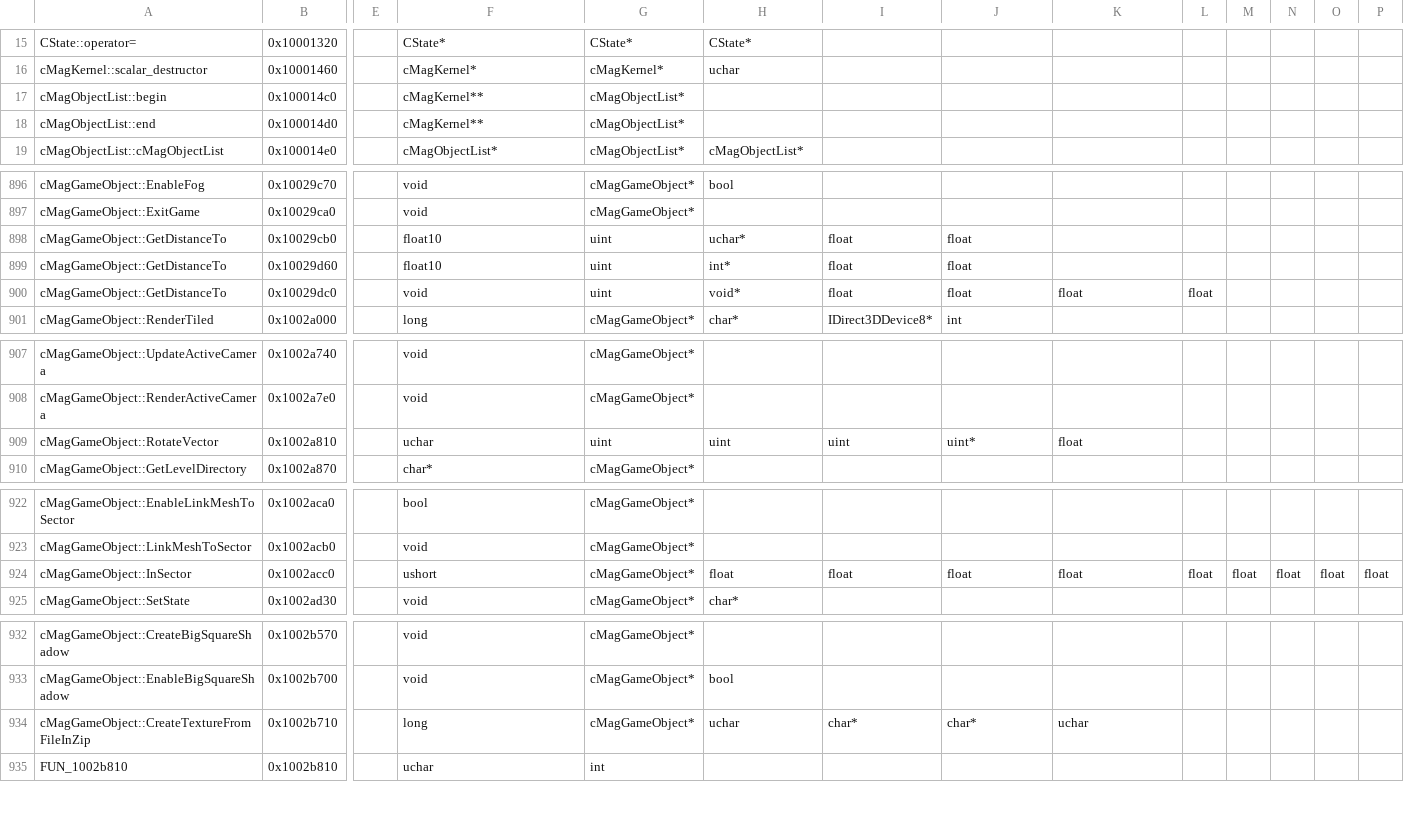
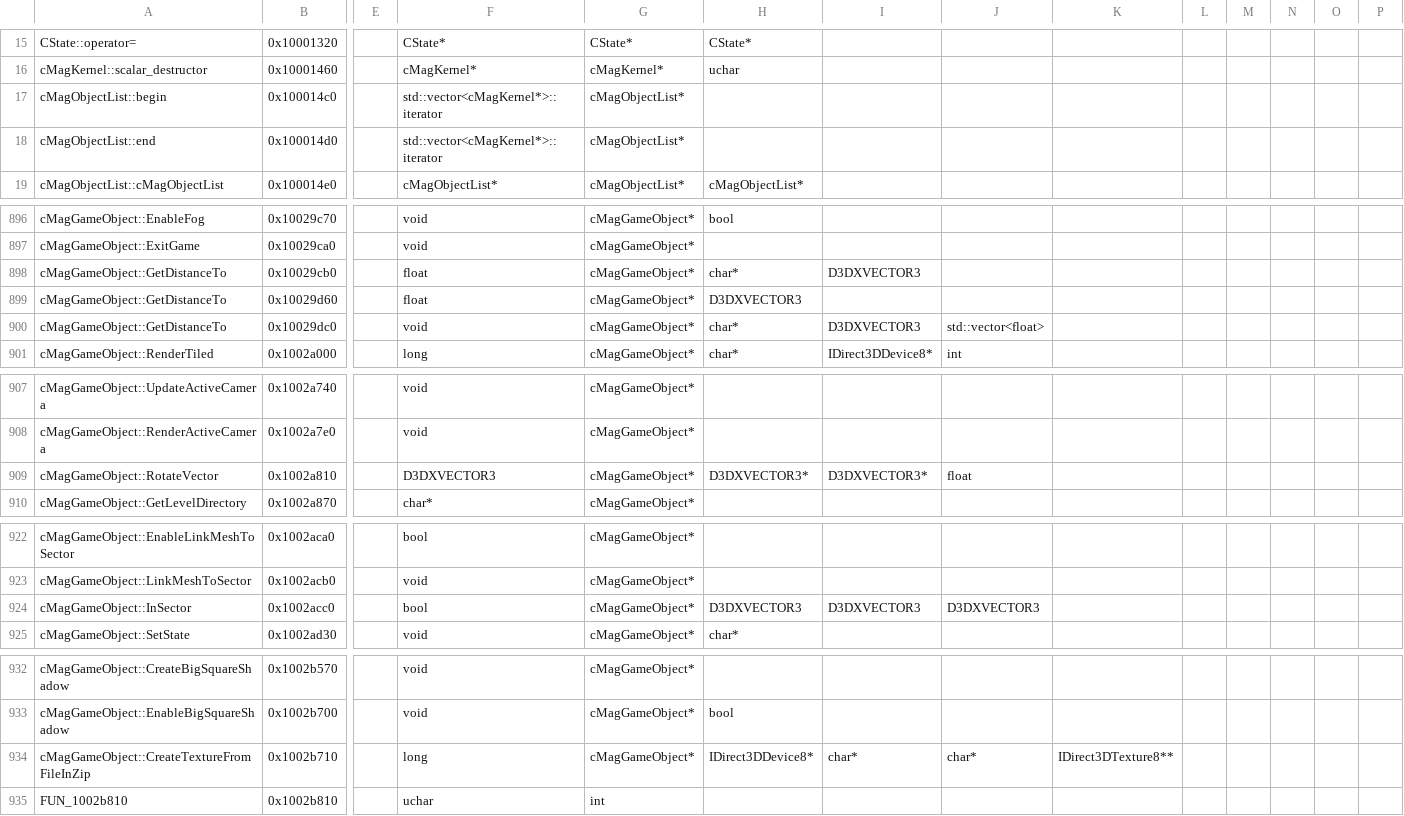
Before and after one commit to regratka/mkp, a CSV file: config/me2/mapping.csv, drawn as a sheet; only a part is shown, gaps mark what is left out; the diff covers the shown part only; the diff names each change by its address in the sheet, - before the commit and + after, or states it on an @@ line.

```diff
--- a/config/me2/mapping.csv
+++ b/config/me2/mapping.csv
-F17:F18: cMagKernel**
+F17:F18: std::vector<cMagKernel*>::iterator
-F898:F899: float10
+F898:F899: float
-G898:G900: uint
+G898:G900: cMagGameObject*
-H898: uchar*
+H898: char*
-I898: float
+I898: D3DXVECTOR3
-J898:J899: float
+J898:J899: (empty)
-H899: int*
+H899: D3DXVECTOR3
-I899: float
+I899: (empty)
-H900: void*
+H900: char*
-I900: float
+I900: D3DXVECTOR3
-J900: float
+J900: std::vector<float>
-K900: float
+K900: (empty)
-L900: float
+L900: (empty)
-F909: uchar
+F909: D3DXVECTOR3
-G909: uint
+G909: cMagGameObject*
-H909: uint
+H909: D3DXVECTOR3*
-I909: uint
+I909: D3DXVECTOR3*
-J909: uint*
+J909: float
-K909: float
+K909: (empty)
-F924: ushort
+F924: bool
-H924: float
+H924: D3DXVECTOR3
-I924: float
+I924: D3DXVECTOR3
-J924: float
+J924: D3DXVECTOR3
-K924: float
+K924: (empty)
-L924: float
+L924: (empty)
-M924: float
+M924: (empty)
-N924: float
+N924: (empty)
-O924: float
+O924: (empty)
-P924: float
+P924: (empty)
-H934: uchar
+H934: IDirect3DDevice8*
-K934: uchar
+K934: IDirect3DTexture8**
```
Also changed, not shown: 2 edited cells elsewhere in this file, 16 other files.
